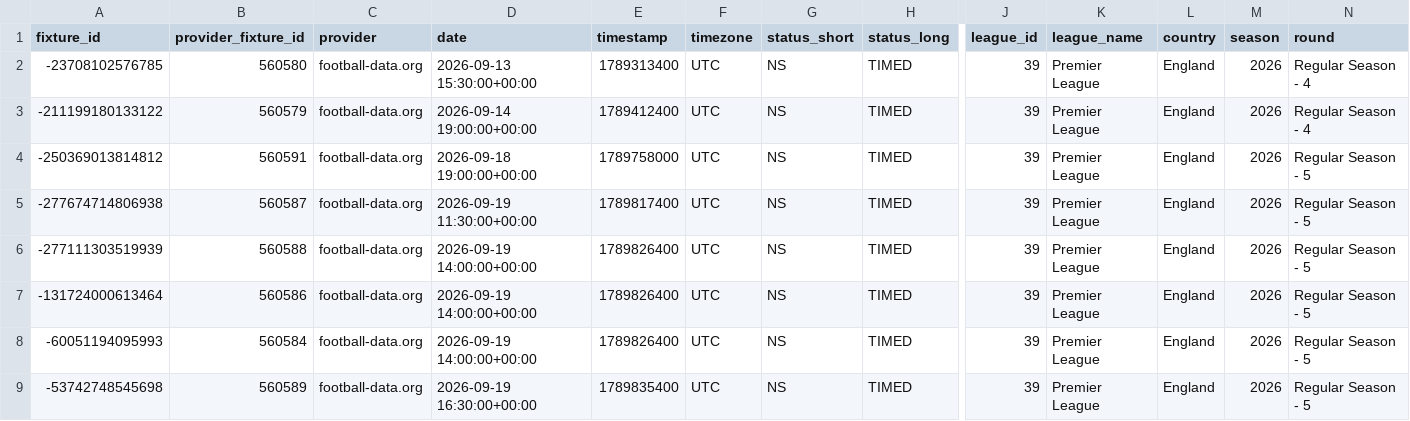
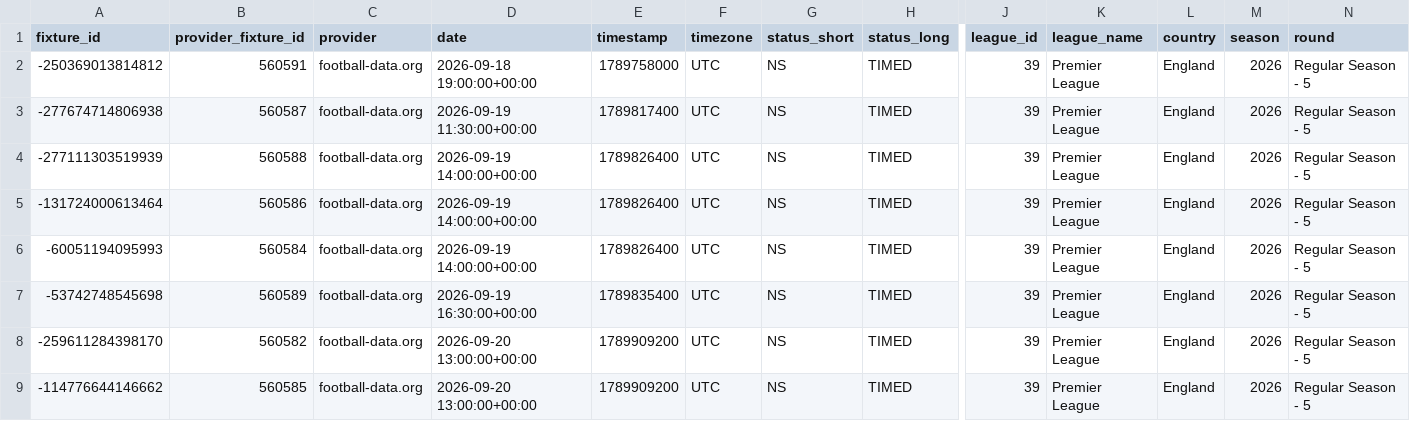
Before and after one commit to sajid-332/fixtureiq, a CSV file: data/processed/production/upcoming_fixtures.csv, drawn as a sheet; only a part is shown, gaps mark what is left out; the shorter side is filled out with more unchanged rows; rows hold the shown columns only; the diff names each change by its address in the sheet, - before the commit and + after, or states it on an @@ line.

```diff
--- a/data/processed/production/upcoming_fixtures.csv
+++ b/data/processed/production/upcoming_fixtures.csv
-row 2: -23708102576785 | 560580 | football-data.org | 2026-09-13 15:30:00+00:00 | 1789313400 | UTC | NS | TIMED | 39 | Premier League | England | 2026 | Regular Season - 4
-row 3: -211199180133122 | 560579 | football-data.org | 2026-09-14 19:00:00+00:00 | 1789412400 | UTC | NS | TIMED | 39 | Premier League | England | 2026 | Regular Season - 4
```
Also changed, not shown: data/processed/intelligence/match_intelligence.csv, data/processed/intelligence/match_intelligence_base.csv, 30 other files.
